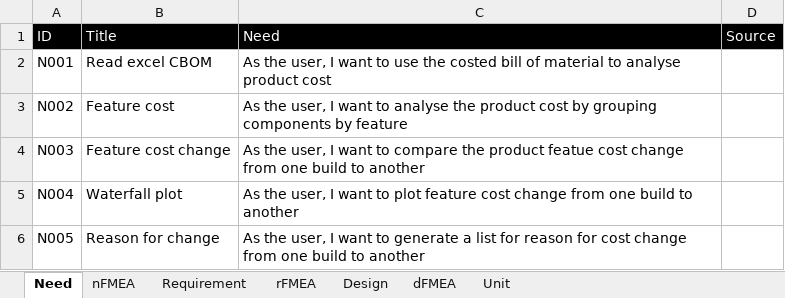
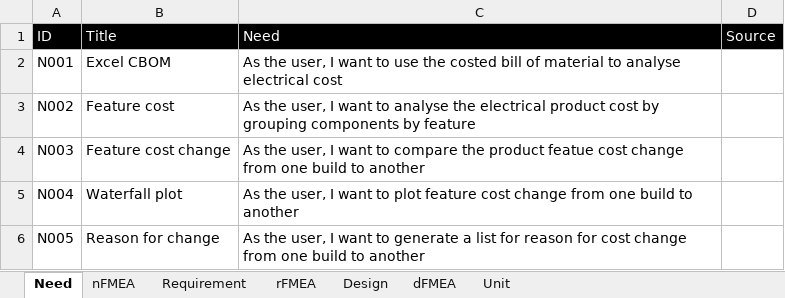
Before and after one commit to biring/BomBuddy, an Excel workbook: docs/Requirements.xlsx, sheet Need, drawn as a sheet; values as stored, in another font and other column widths than the file's, no borders; the diff names each change by its address in the sheet, - before the commit and + after, or states it on an @@ line.

```diff
--- a/docs/Requirements.xlsx (sheet Need)
+++ b/docs/Requirements.xlsx (sheet Need)
-B2 (Title): Read excel CBOM
+B2 (Title): Excel CBOM
-C2 (Need): …to analyse product cost
+C2 (Need): …to analyse electrical cost
-C3 (Need): …analyse the product cost…
+C3 (Need): …analyse the electrical product cost…
```
Also changed, not shown: sheet nFMEA.
